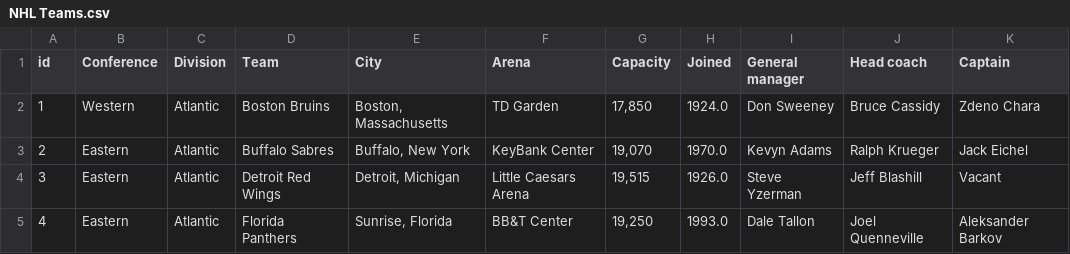
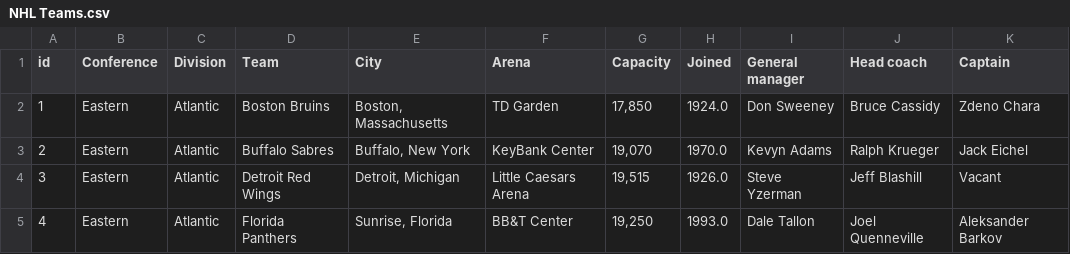
Before and after one commit to cdavidson2024/NHL-Teams, a CSV file: NHL Teams.csv, drawn as a sheet; only a part is shown; the diff names each change by its address in the sheet, - before the commit and + after, or states it on an @@ line.

Commit message:
Update NHL Teams.csv

```diff
--- a/NHL Teams.csv
+++ b/NHL Teams.csv
-B2 (Conference): Western
+B2 (Conference): Eastern
```
